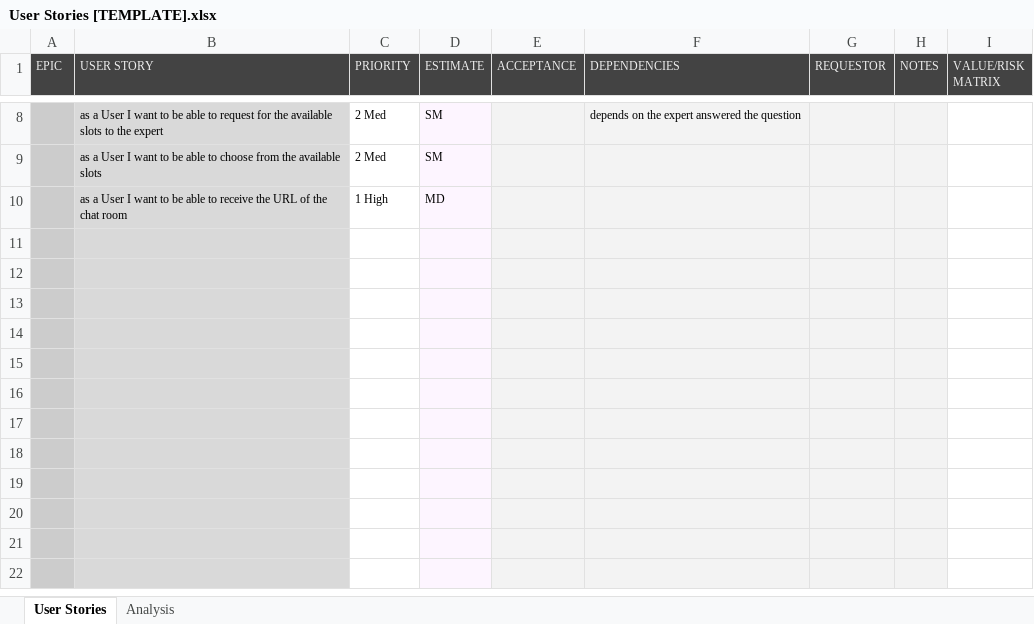
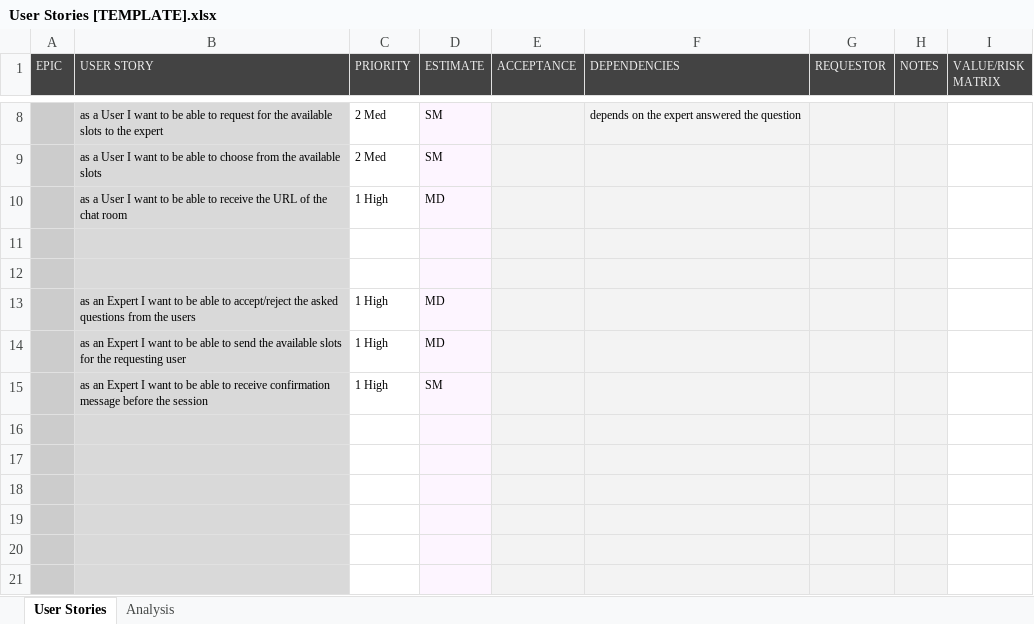
Before and after one commit to PeryMKamal/Sprint2C5, an Excel workbook: User Stories [TEMPLATE].xlsx, sheet User Stories, drawn as a sheet; only a part is shown, gaps mark what is left out; the shorter side is filled out with more unchanged rows; values as stored, in another font and other column widths than the file's, no borders; conditional formats not drawn; the diff names each change by its address in the sheet, - before the commit and + after, or states it on an @@ line.

Commit message:
I added my name in readme file and i added three user stories

```diff
--- a/User Stories [TEMPLATE].xlsx (sheet User Stories)
+++ b/User Stories [TEMPLATE].xlsx (sheet User Stories)
-row 13: (empty)
+row 13:  | as an Expert I want to be able to accept/reject the asked questions from the users | 1 High | MD
-row 14: (empty)
+row 14:  | as an Expert I want to be able to send the available slots for the requesting user | 1 High | MD
-row 15: (empty)
+row 15:  | as an Expert I want to be able to receive confirmation message before the session | 1 High | SM
```
Also changed, not shown: hidden cells, 1 other file.
